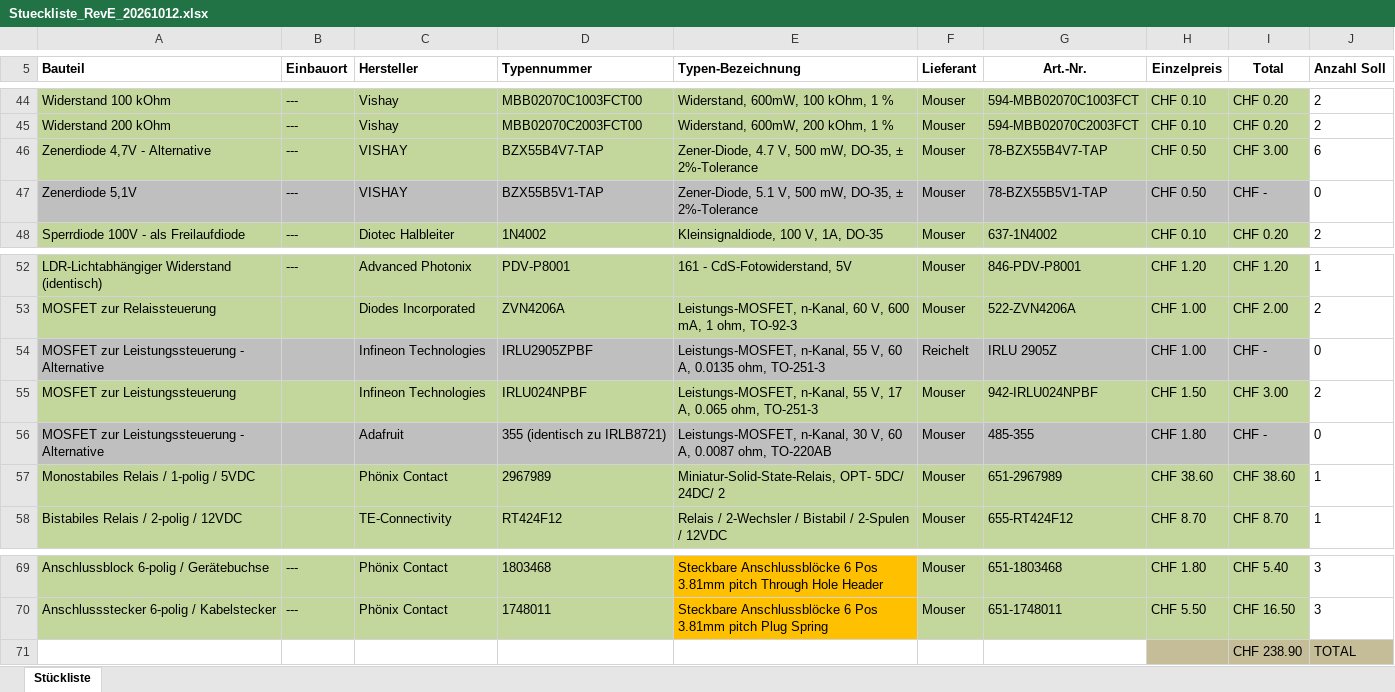
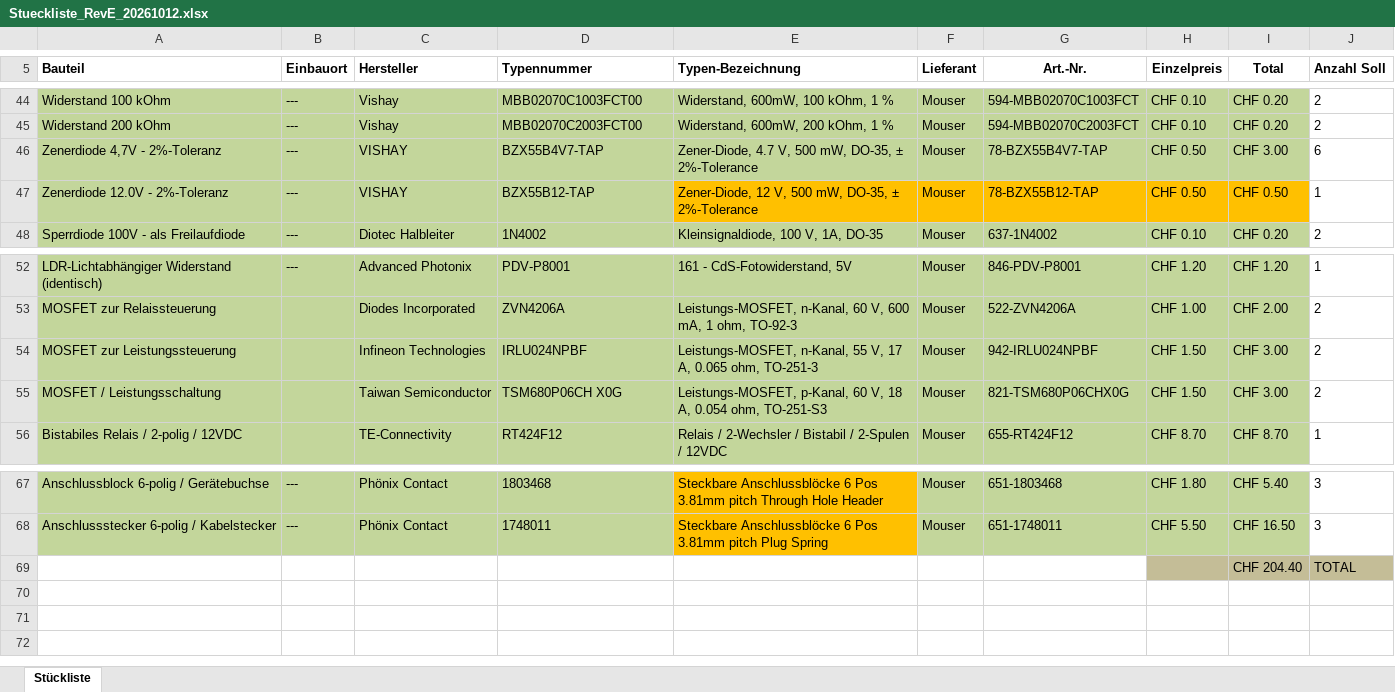
Before and after one commit to VaterAbraham78/ChickenGateSystem, an Excel workbook: Unterlagen/Stueckliste_RevE_20261012.xlsx, sheet Stückliste, drawn as a sheet; only a part is shown, gaps mark what is left out; values as stored, in another font and other column widths than the file's, no borders; conditional formats not drawn; removed rows and columns are numbered as before the commit, all else as after; the diff covers the shown part only; the diff names each change by its address in the sheet, - before the commit and + after, or states it on an @@ line.

```diff
--- a/Unterlagen/Stueckliste_RevE_20261012.xlsx (sheet Stückliste)
+++ b/Unterlagen/Stueckliste_RevE_20261012.xlsx (sheet Stückliste)
-A46 (Bauteil): Zenerdiode 4,7V - Alternative
+A46 (Bauteil): Zenerdiode 4,7V - 2%-Toleranz
-A47 (Bauteil): Zenerdiode 5,1V
+A47 (Bauteil): Zenerdiode 12.0V - 2%-Toleranz
-A47:D47 fill: #BFBFBF
+A47:D47 fill: #C3D69B
-D47 (Typennummer): BZX55B5V1-TAP
+D47 (Typennummer): BZX55B12-TAP
-E47 (Typen-Bezeichnung): Zener-Diode, 5.1 V, 500…
+E47 (Typen-Bezeichnung): Zener-Diode, 12 V, 500…
-E47:I47 fill: #BFBFBF
+E47:I47 fill: #FFC000
-G47 (Art.-Nr.): 78-BZX55B5V1-TAP
+G47 (Art.-Nr.): 78-BZX55B12-TAP
-I47 (Total): CHF -
+I47 (Total): CHF 0.50
-J47 (Anzahl Soll): 0
+J47 (Anzahl Soll): 1
-row 54: MOSFET zur Leistungssteuerung - Alternative |  | Infineon Technologies | IRLU2905ZPBF | Leistungs-MOSFET, n-Kanal, 55 V, 60 A, 0.0135 ohm, TO-251-3 | Reichelt | IRLU 2905Z | CHF 1.00 | CHF - | 0
-row 56: MOSFET zur Leistungssteuerung - Alternative |  | Adafruit | 355 (identisch zu IRLB8721) | Leistungs-MOSFET, n-Kanal, 30 V, 60 A, 0.0087 ohm, TO-220AB | Mouser | 485-355 | CHF 1.80 | CHF - | 0
-row 57: Monostabiles Relais / 1-polig / 5VDC |  | Phönix Contact | 2967989 | Miniatur-Solid-State-Relais, OPT- 5DC/ 24DC/ 2 | Mouser | 651-2967989 | CHF 38.60 | CHF 38.60 | 1
+row 55: MOSFET / Leistungsschaltung |  | Taiwan Semiconductor | TSM680P06CH X0G | Leistungs-MOSFET, p-Kanal, 60 V, 18 A, 0.054 ohm, TO-251-S3 | Mouser | 821-TSM680P06CHX0G | CHF 1.50 | CHF 3.00 | 2
-I69 (Total): CHF 238.90
+I69 (Total): CHF 204.40
```
Also changed, not shown: 2 added rows, 2 removed rows, 22 edited cells and cell formats elsewhere in this sheet, formulas that keep their value, 2 other files.
